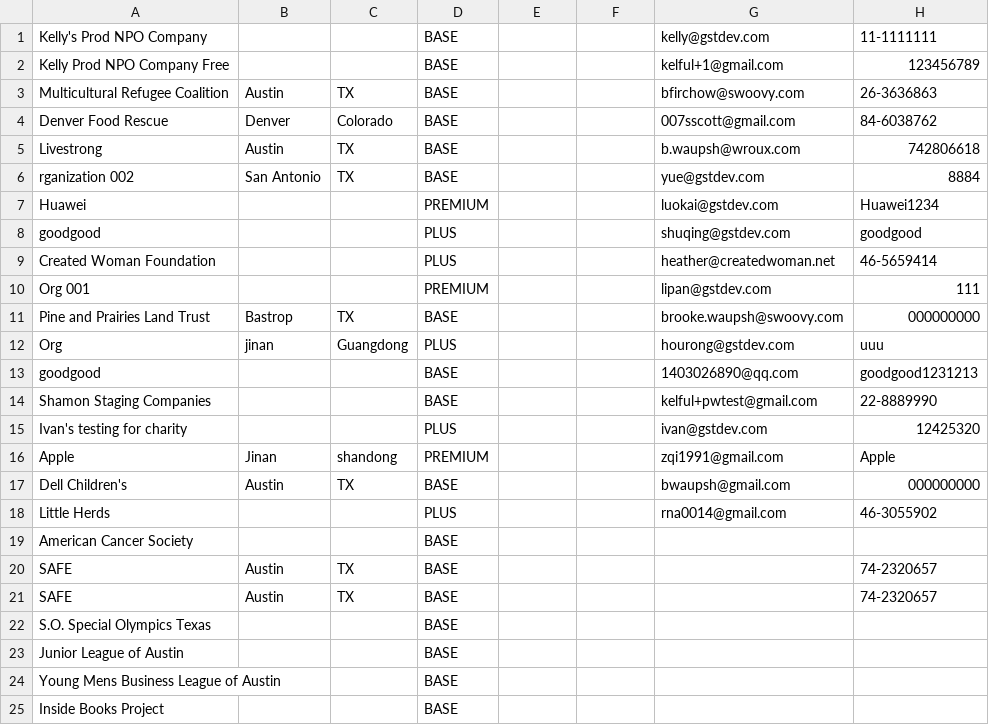
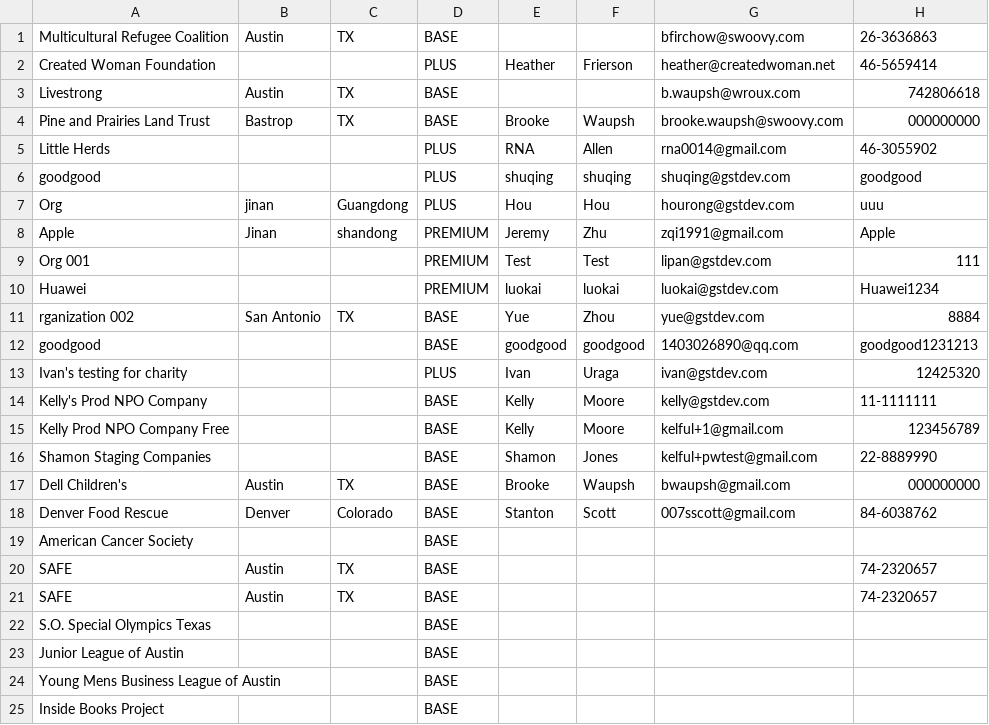
Before and after one commit to serendipityu/organization-data, a CSV file: organization_data.csv, drawn as a sheet; only a part is shown; removed rows and columns are numbered as before the commit, all else as after; the diff names each change by its address in the sheet, - before the commit and + after, or states it on an @@ line.

Commit message:
paln

```diff
--- a/organization_data.csv
+++ b/organization_data.csv
-row 1: Kelly's Prod NPO Company |  |  | BASE |  |  | kelly@gstdev.com | 11-1111111
-row 2: Kelly Prod NPO Company Free |  |  | BASE |  |  | kelful+1@gmail.com | 123456789
-row 4: Denver Food Rescue | Denver | Colorado | BASE |  |  | 007sscott@gmail.com | 84-6038762
+row 2: Created Woman Foundation |  |  | PLUS | Heather | Frierson | heather@createdwoman.net | 46-5659414
-row 6: rganization 002 | San Antonio | TX | BASE |  |  | yue@gstdev.com | 8884
-row 7: Huawei |  |  | PREMIUM |  |  | luokai@gstdev.com | Huawei1234
-row 8: goodgood |  |  | PLUS |  |  | shuqing@gstdev.com | goodgood
-row 9: Created Woman Foundation |  |  | PLUS |  |  | heather@createdwoman.net | 46-5659414
-row 10: Org 001 |  |  | PREMIUM |  |  | lipan@gstdev.com | 111
-E4: (empty)
+E4: Brooke
-F4: (empty)
+F4: Waupsh
+row 5: Little Herds |  |  | PLUS | RNA | Allen | rna0014@gmail.com | 46-3055902
+row 6: goodgood |  |  | PLUS | shuqing | shuqing | shuqing@gstdev.com | goodgood
-E7: (empty)
+E7: Hou
-F7: (empty)
+F7: Hou
+row 8: Apple | Jinan | shandong | PREMIUM | Jeremy | Zhu | zqi1991@gmail.com | Apple
+row 9: Org 001 |  |  | PREMIUM | Test | Test | lipan@gstdev.com | 111
+row 10: Huawei |  |  | PREMIUM | luokai | luokai | luokai@gstdev.com | Huawei1234
+row 11: rganization 002 | San Antonio | TX | BASE | Yue | Zhou | yue@gstdev.com | 8884
-E12: (empty)
+E12: goodgood
-F12: (empty)
+F12: goodgood
-row 14: Shamon Staging Companies |  |  | BASE |  |  | kelful+pwtest@gmail.com | 22-8889990
-E13: (empty)
+E13: Ivan
-F13: (empty)
+F13: Uraga
-row 16: Apple | Jinan | shandong | PREMIUM |  |  | zqi1991@gmail.com | Apple
+row 14: Kelly's Prod NPO Company |  |  | BASE | Kelly | Moore | kelly@gstdev.com | 11-1111111
+row 15: Kelly Prod NPO Company Free |  |  | BASE | Kelly | Moore | kelful+1@gmail.com | 123456789
+row 16: Shamon Staging Companies |  |  | BASE | Shamon | Jones | kelful+pwtest@gmail.com | 22-8889990
-E17: (empty)
+E17: Brooke
-F17: (empty)
+F17: Waupsh
-row 18: Little Herds |  |  | PLUS |  |  | rna0014@gmail.com | 46-3055902
+row 18: Denver Food Rescue | Denver | Colorado | BASE | Stanton | Scott | 007sscott@gmail.com | 84-6038762
```
